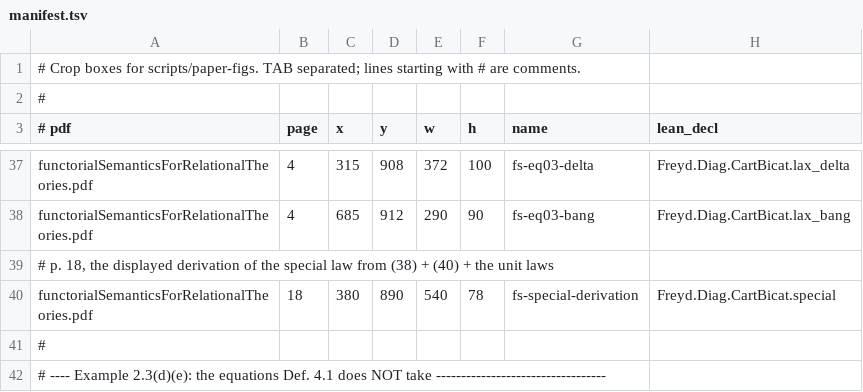
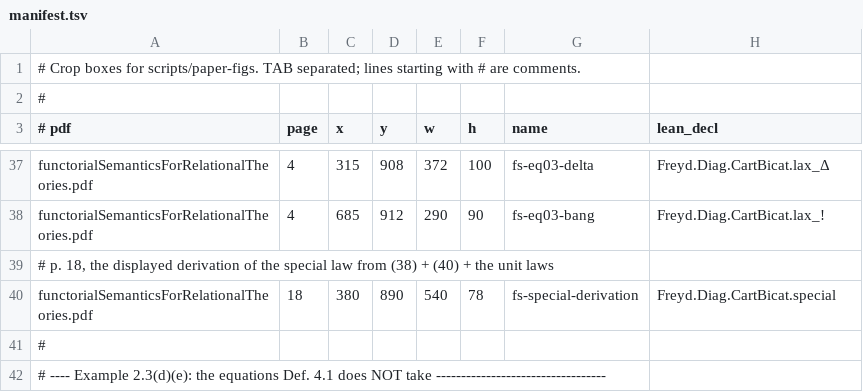
Before and after one commit to co-dh/freyd, a TSV file: diag/paperfigs/manifest.tsv, drawn as a sheet; only a part is shown, gaps mark what is left out; the diff covers the shown part only; the diff names each change by its address in the sheet, - before the commit and + after, or states it on an @@ line.

```diff
--- a/diag/paperfigs/manifest.tsv
+++ b/diag/paperfigs/manifest.tsv
-H37 (lean_decl): Freyd.Diag.CartBicat.lax_delta
+H37 (lean_decl): Freyd.Diag.CartBicat.lax_Δ
-H38 (lean_decl): Freyd.Diag.CartBicat.lax_bang
+H38 (lean_decl): Freyd.Diag.CartBicat.lax_!
```
Also changed, not shown: 16 edited cells elsewhere in this file, 14 other files.
